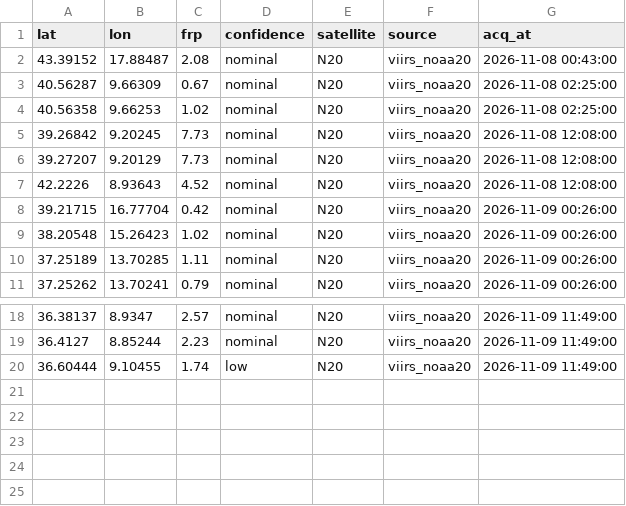
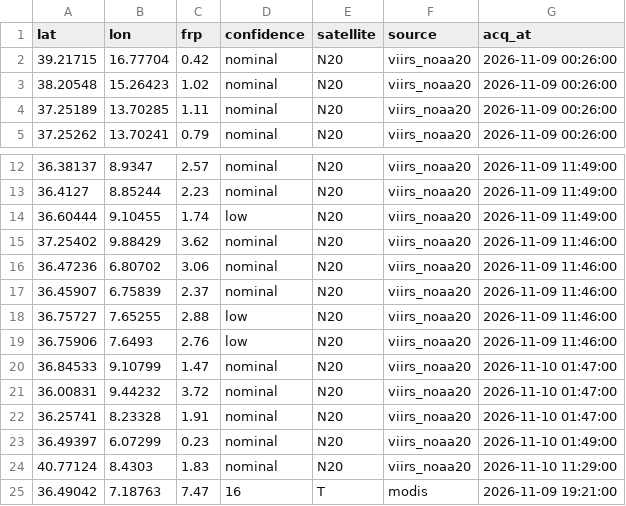
Before and after one commit to gjrichter/italy-fire-watch, a CSV file: italy_fires_current.csv, drawn as a sheet; only a part is shown, gaps mark what is left out; removed rows and columns are numbered as before the commit, all else as after; the diff names each change by its address in the sheet, - before the commit and + after, or states it on an @@ line.

```diff
--- a/italy_fires_current.csv
+++ b/italy_fires_current.csv
-row 2: 43.39152 | 17.88487 | 2.08 | nominal | N20 | viirs_noaa20 | 2026-11-08 00:43:00
-row 3: 40.56287 | 9.66309 | 0.67 | nominal | N20 | viirs_noaa20 | 2026-11-08 02:25:00
-row 4: 40.56358 | 9.66253 | 1.02 | nominal | N20 | viirs_noaa20 | 2026-11-08 02:25:00
-row 5: 39.26842 | 9.20245 | 7.73 | nominal | N20 | viirs_noaa20 | 2026-11-08 12:08:00
-row 6: 39.27207 | 9.20129 | 7.73 | nominal | N20 | viirs_noaa20 | 2026-11-08 12:08:00
-row 7: 42.2226 | 8.93643 | 4.52 | nominal | N20 | viirs_noaa20 | 2026-11-08 12:08:00
+row 15: 37.25402 | 9.88429 | 3.62 | nominal | N20 | viirs_noaa20 | 2026-11-09 11:46:00
+row 16: 36.47236 | 6.80702 | 3.06 | nominal | N20 | viirs_noaa20 | 2026-11-09 11:46:00
+row 17: 36.45907 | 6.75839 | 2.37 | nominal | N20 | viirs_noaa20 | 2026-11-09 11:46:00
+row 18: 36.75727 | 7.65255 | 2.88 | low | N20 | viirs_noaa20 | 2026-11-09 11:46:00
+row 19: 36.75906 | 7.6493 | 2.76 | low | N20 | viirs_noaa20 | 2026-11-09 11:46:00
+row 20: 36.84533 | 9.10799 | 1.47 | nominal | N20 | viirs_noaa20 | 2026-11-10 01:47:00
+row 21: 36.00831 | 9.44232 | 3.72 | nominal | N20 | viirs_noaa20 | 2026-11-10 01:47:00
+row 22: 36.25741 | 8.23328 | 1.91 | nominal | N20 | viirs_noaa20 | 2026-11-10 01:47:00
+row 23: 36.49397 | 6.07299 | 0.23 | nominal | N20 | viirs_noaa20 | 2026-11-10 01:49:00
+row 24: 40.77124 | 8.4303 | 1.83 | nominal | N20 | viirs_noaa20 | 2026-11-10 11:29:00
+row 25: 36.49042 | 7.18763 | 7.47 | 16 | T | modis | 2026-11-09 19:21:00
```
Also changed, not shown: italy_fires_7d.csv, 6 other files.
